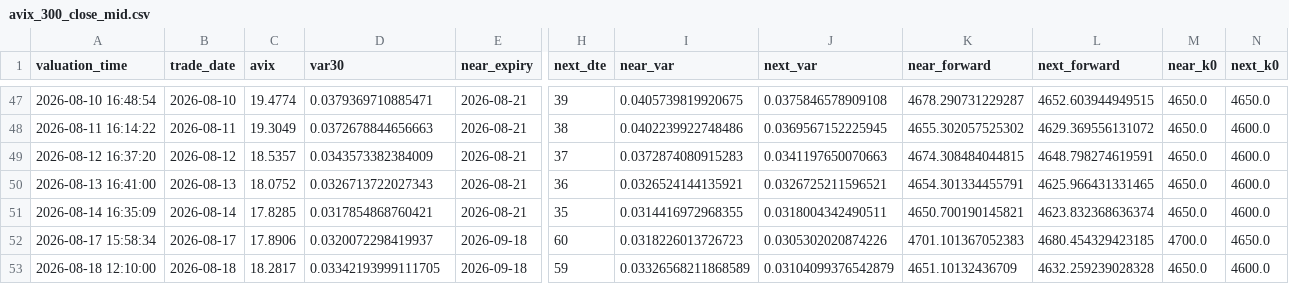
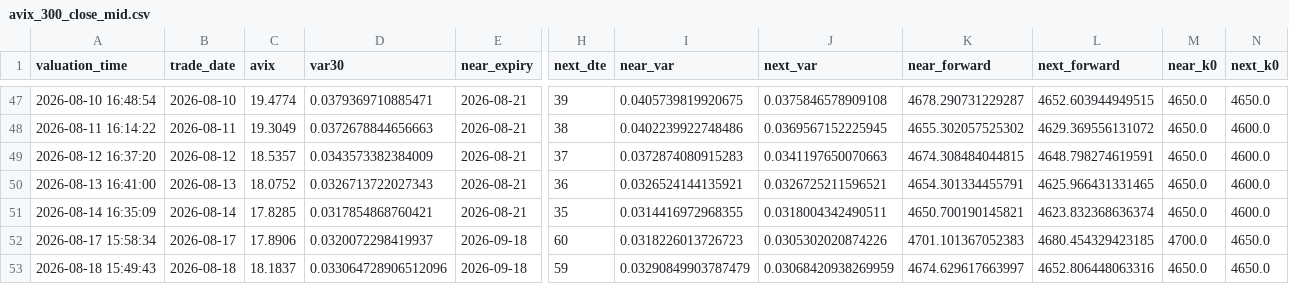
Before and after one commit to AmineSeRaFimmm/a-share-five-layer-pwa, a CSV file: data/avix_300_close_mid.csv, drawn as a sheet; only a part is shown, gaps mark what is left out; the diff names each change by its address in the sheet, - before the commit and + after, or states it on an @@ line.

```diff
--- a/data/avix_300_close_mid.csv
+++ b/data/avix_300_close_mid.csv
-A53 (valuation_time): 2026-08-18 12:10:00
+A53 (valuation_time): 2026-08-18 15:49:43
-C53 (avix): 18.2817
+C53 (avix): 18.1837
-D53 (var30): 0.03342193999111705
+D53 (var30): 0.033064728906512096
-I53 (near_var): 0.03326568211868589
+I53 (near_var): 0.03290849903787479
-J53 (next_var): 0.03104099376542879
+J53 (next_var): 0.03068420938269959
-K53 (near_forward): 4651.10132436709
+K53 (near_forward): 4674.629617663997
-L53 (next_forward): 4632.259239028328
+L53 (next_forward): 4652.806448063316
-N53 (next_k0): 4600.0
+N53 (next_k0): 4650.0
```
Also changed, not shown: data/avix/avix_history.csv, 2 other files.
